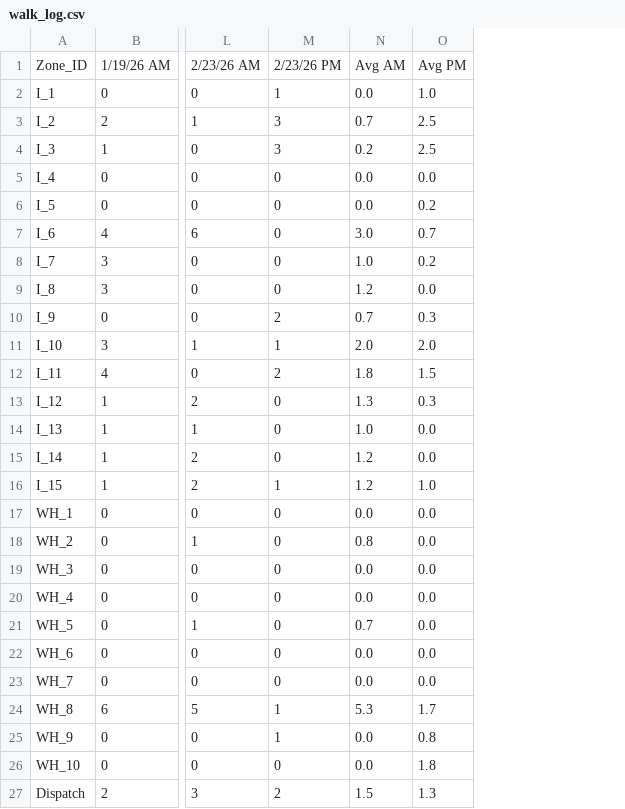
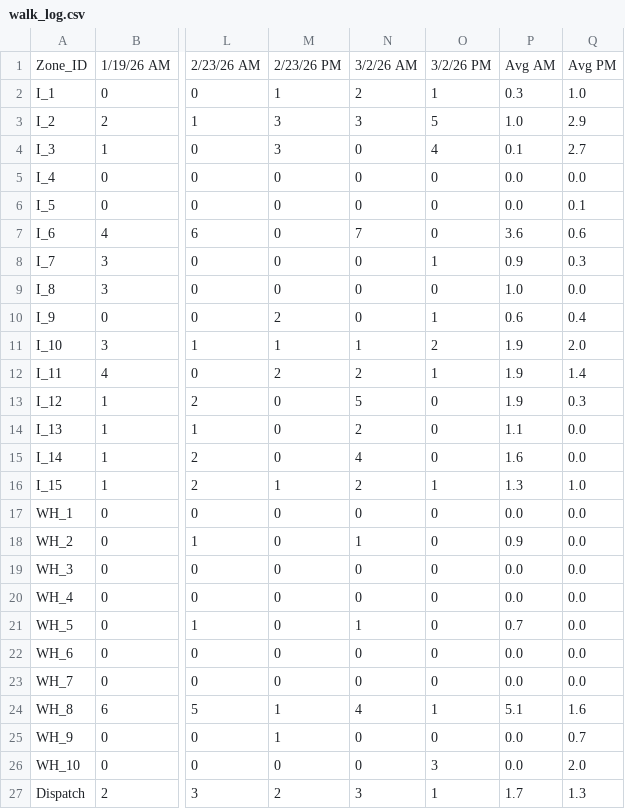
Before and after one commit to recluse9161/ddrr, a CSV file: processing/walk_log.csv, drawn as a sheet; only a part is shown, gaps mark what is left out; addresses are those after the commit; the diff names each change by its address in the sheet, - before the commit and + after, or states it on an @@ line.

```diff
--- a/processing/walk_log.csv
+++ b/processing/walk_log.csv
+column N, rows 1-27: 3/2/26 AM | 2 | 3 | 0 | 0 | 0 | 7 | 0 | 0 | 0 | 1 | 2 | 5 | 2 | 4 | 2 | 0 | 1 | 0 | 0 | 1 | 0 | 0 | 4 | 0 | 0 | 3
+column O, rows 1-27: 3/2/26 PM | 1 | 5 | 4 | 0 | 0 | 0 | 1 | 0 | 1 | 2 | 1 | 0 | 0 | 0 | 1 | 0 | 0 | 0 | 0 | 0 | 0 | 0 | 1 | 0 | 3 | 1
-P2: 0.0
+P2: 0.3
-P3: 0.7
+P3: 1.0
-Q3: 2.5
+Q3: 2.9
-P4: 0.2
+P4: 0.1
-Q4: 2.5
+Q4: 2.7
-Q6: 0.2
+Q6: 0.1
-P7: 3.0
+P7: 3.6
-Q7: 0.7
+Q7: 0.6
-P8: 1.0
+P8: 0.9
-Q8: 0.2
+Q8: 0.3
-P9: 1.2
+P9: 1.0
-P10: 0.7
+P10: 0.6
-Q10: 0.3
+Q10: 0.4
-P11: 2.0
+P11: 1.9
-P12: 1.8
+P12: 1.9
-Q12: 1.5
+Q12: 1.4
-P13: 1.3
+P13: 1.9
-P14: 1.0
+P14: 1.1
-P15: 1.2
+P15: 1.6
-P16: 1.2
+P16: 1.3
-P18: 0.8
+P18: 0.9
-P24: 5.3
+P24: 5.1
-Q24: 1.7
+Q24: 1.6
-Q25: 0.8
+Q25: 0.7
-Q26: 1.8
+Q26: 2.0
-P27: 1.5
+P27: 1.7
```
Also changed, not shown: 3 other files.
